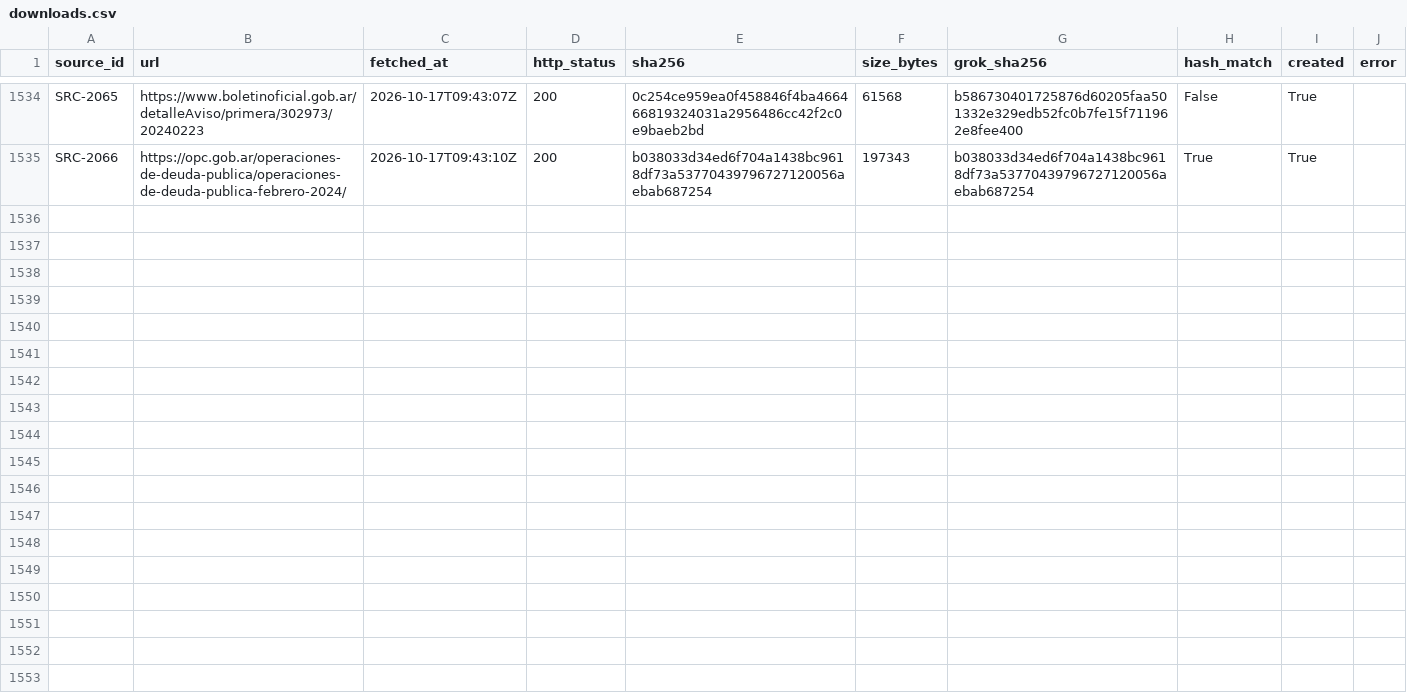
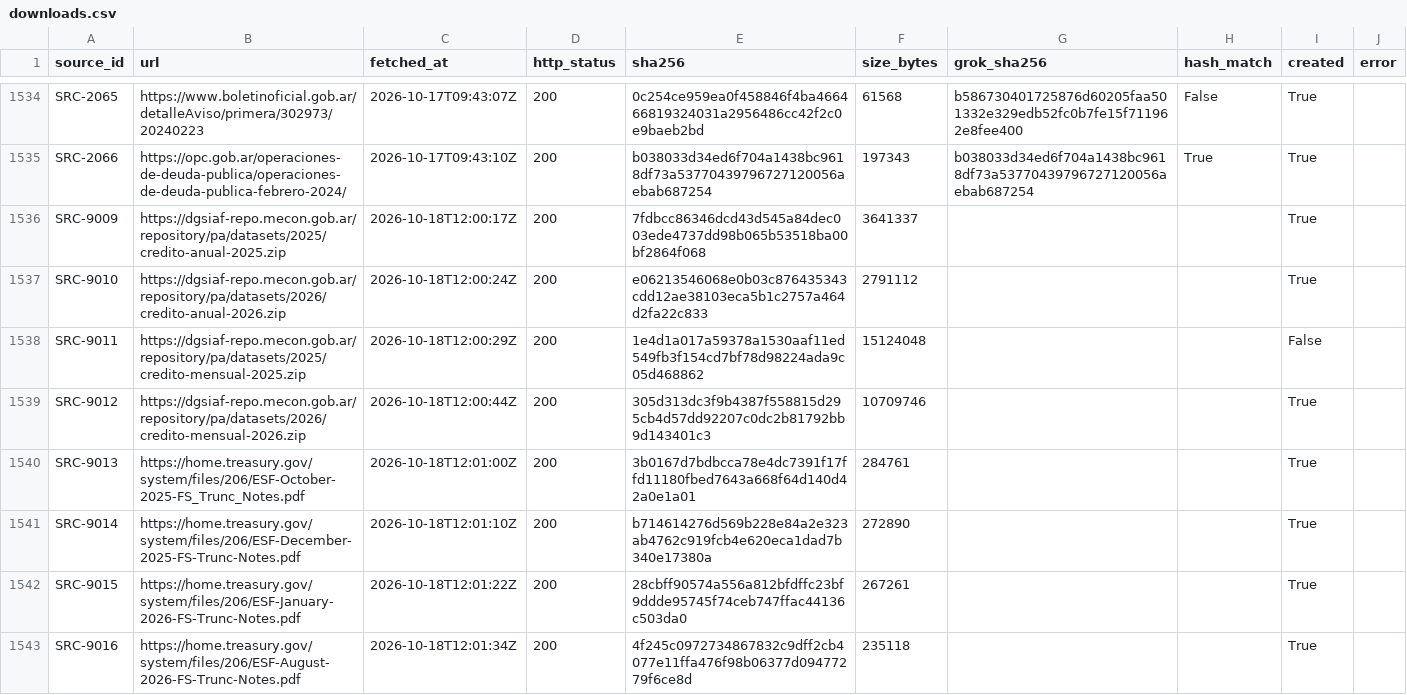
Before and after one commit to alejandroalvaro/argentina-fiscalidad-divisas, a CSV file: manifests/downloads.csv, drawn as a sheet; only a part is shown, gaps mark what is left out; the diff covers the shown part only.

```diff
--- a/manifests/downloads.csv
+++ b/manifests/downloads.csv
@@ -1535 +1535,9 @@ SRC-2065,https://www.boletinoficial.gob.ar/detalleAviso/primera/302973/20240223,
 SRC-2066,https://opc.gob.ar/operaciones-de-deuda-publica/operaciones-de-deuda-publica-febrero-2024/,2026-10-17T09:43:10Z,200,b038033d34ed6f704a1438bc9618df73a53770439796727120056aebab687254,197343,b038033d34ed6f704a1438bc9618df73a53770439796727120056aebab687254,True,True,
+SRC-9009,https://dgsiaf-repo.mecon.gob.ar/repository/pa/datasets/2025/credito-anual-2025.zip,2026-10-18T12:00:17Z,200,7fdbcc86346dcd43d545a84dec003ede4737dd98b065b53518ba00bf2864f068,3641337,,,True,
+SRC-9010,https://dgsiaf-repo.mecon.gob.ar/repository/pa/datasets/2026/credito-anual-2026.zip,2026-10-18T12:00:24Z,200,e06213546068e0b03c876435343cdd12ae38103eca5b1c2757a464d2fa22c833,2791112,,,True,
+SRC-9011,https://dgsiaf-repo.mecon.gob.ar/repository/pa/datasets/2025/credito-mensual-2025.zip,2026-10-18T12:00:29Z,200,1e4d1a017a59378a1530aaf11ed549fb3f154cd7bf78d98224ada9c05d468862,15124048,,,False,
+SRC-9012,https://dgsiaf-repo.mecon.gob.ar/repository/pa/datasets/2026/credito-mensual-2026.zip,2026-10-18T12:00:44Z,200,305d313dc3f9b4387f558815d295cb4d57dd92207c0dc2b81792bb9d143401c3,10709746,,,True,
+SRC-9013,https://home.treasury.gov/system/files/206/ESF-October-2025-FS_Trunc_Notes.pdf,2026-10-18T12:01:00Z,200,3b0167d7bdbcca78e4dc7391f17ffd11180fbed7643a668f64d140d42a0e1a01,284761,,,True,
+SRC-9014,https://home.treasury.gov/system/files/206/ESF-December-2025-FS-Trunc-Notes.pdf,2026-10-18T12:01:10Z,200,b714614276d569b228e84a2e323ab4762c919fcb4e620eca1dad7b340e17380a,272890,,,True,
+SRC-9015,https://home.treasury.gov/system/files/206/ESF-January-2026-FS-Trunc-Notes.pdf,2026-10-18T12:01:22Z,200,28cbff90574a556a812bfdffc23bf9ddde95745f74ceb747ffac44136c503da0,267261,,,True,
+SRC-9016,https://home.treasury.gov/system/files/206/ESF-August-2026-FS-Trunc-Notes.pdf,2026-10-18T12:01:34Z,200,4f245c0972734867832c9dff2cb4077e11ffa476f98b06377d09477279f6ce8d,235118,,,True,
```
Also changed, not shown: 7 added rows elsewhere in this file, manifests/objects.csv, 24 other files.
